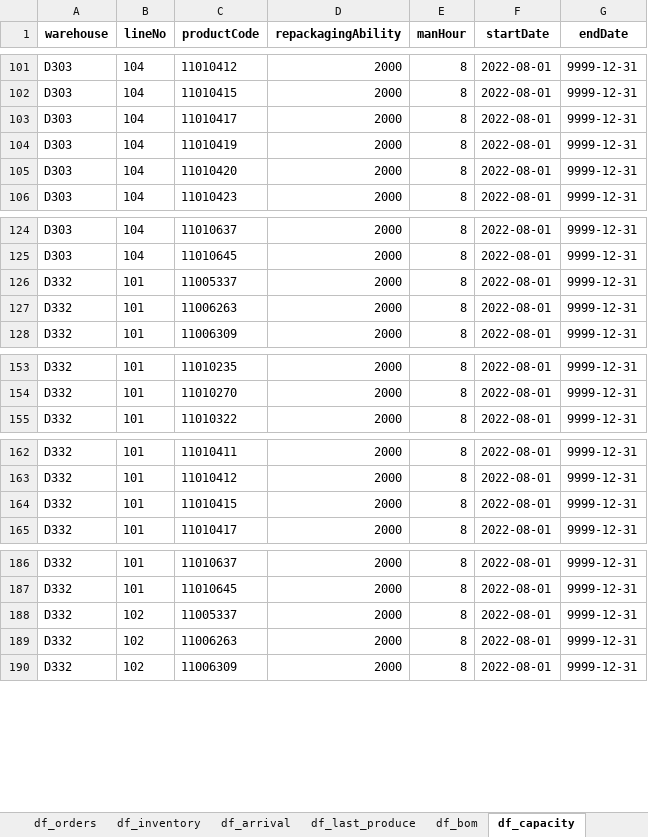
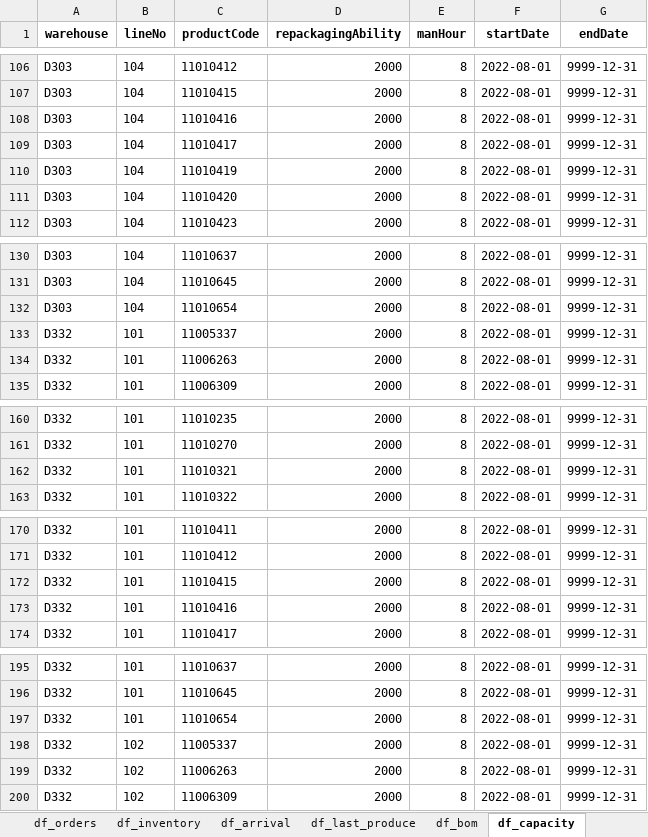
Before and after one commit to BestoreAlgorithm/Bestore_GiftBox_Schedule_Plan, an Excel workbook: data.xlsx, sheet df_capacity, drawn as a sheet; only a part is shown, gaps mark what is left out; values as stored, in another font and other column widths than the file's, no borders; the diff covers the shown part only; the diff names each change by its address in the sheet, - before the commit and + after, or states it on an @@ line.

```diff
--- a/data.xlsx (sheet df_capacity)
+++ b/data.xlsx (sheet df_capacity)
+row 108: D303 | 104 | 11010416 | 2000 | 8 | 2022-08-01 | 9999-12-31
+row 132: D303 | 104 | 11010654 | 2000 | 8 | 2022-08-01 | 9999-12-31
+row 162: D332 | 101 | 11010321 | 2000 | 8 | 2022-08-01 | 9999-12-31
+row 173: D332 | 101 | 11010416 | 2000 | 8 | 2022-08-01 | 9999-12-31
+row 197: D332 | 101 | 11010654 | 2000 | 8 | 2022-08-01 | 9999-12-31
```
Also changed, not shown: 8 added rows elsewhere in this sheet, sheet result_13weeks_SPI, sheet df_inventory, sheet result_13weeks_PPI, sheet df_last_produce, 9 other files.
